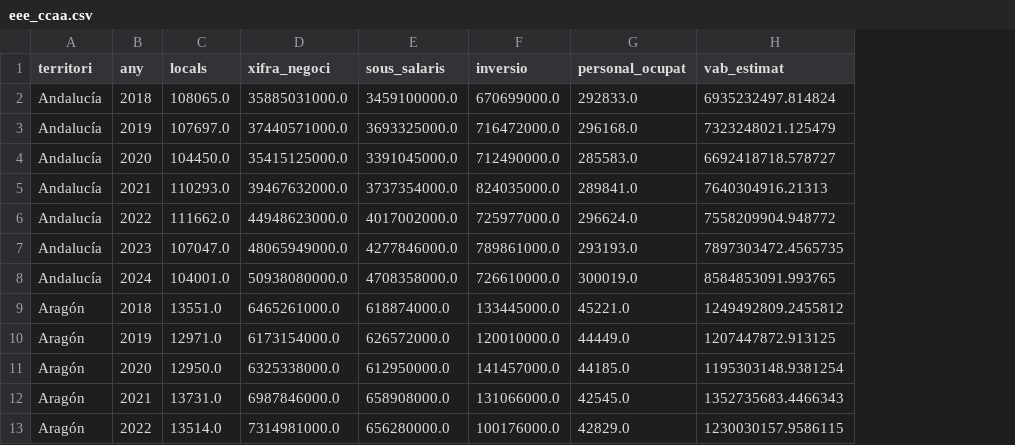
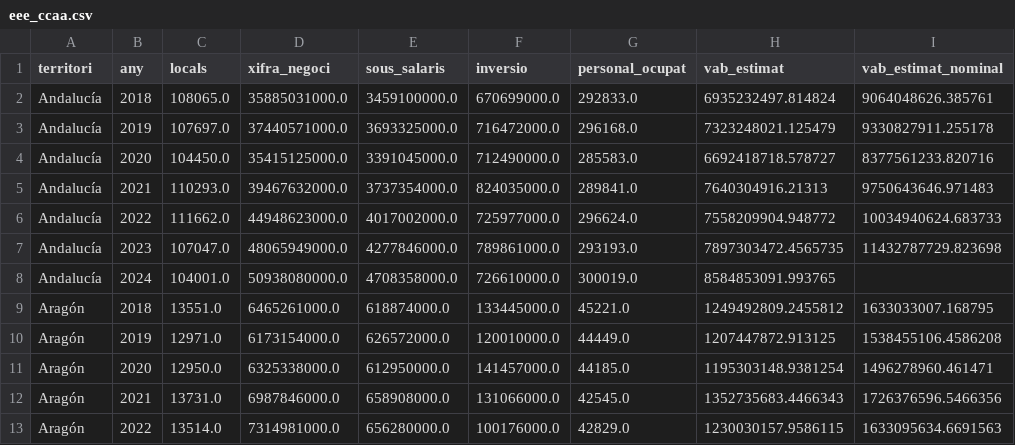
Before and after one commit to jordi-j3b3/observatori-comerc, a CSV file: data/cache/eee_ccaa.csv, drawn as a sheet; only a part is shown; the diff names each change by its address in the sheet, - before the commit and + after, or states it on an @@ line.

```diff
--- a/data/cache/eee_ccaa.csv
+++ b/data/cache/eee_ccaa.csv
+column I (vab_estimat_nominal), rows 2-13: 9064048626.385761 | 9330827911.255178 | 8377561233.820716 | 9750643646.971483 | 10034940624.683733 | 11432787729.823698 |  | 1633033007.168795 | 1538455106.4586208 | 1496278960.461471 | 1726376596.5466356 | 1633095634.6691563
```
Also changed, not shown: 12 other files.
